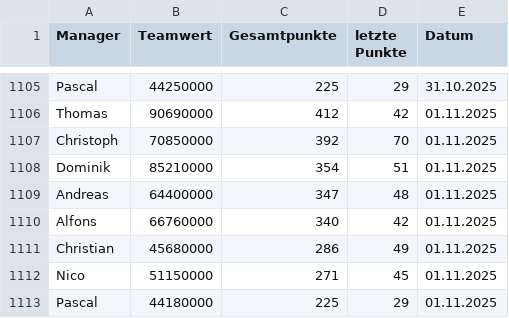
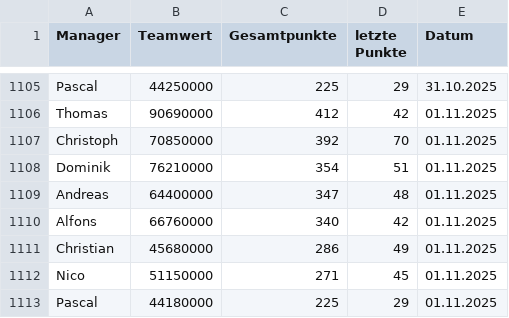
Before and after one commit to ternes90/comunio, a CSV file: data/STANDINGS.csv, drawn as a sheet; only a part is shown, gaps mark what is left out.

```diff
--- a/data/STANDINGS.csv
+++ b/data/STANDINGS.csv
@@ -1107,3 +1107,3 @@ Thomas;90690000;412;42;01.11.2025
 Christoph;70850000;392;70;01.11.2025
-Dominik;85210000;354;51;01.11.2025
+Dominik;76210000;354;51;01.11.2025
 Andreas;64400000;347;48;01.11.2025
```
Also changed, not shown: data/COMP_TM_RESTZEIT.csv, data/LI_player_profiles.csv, 4 other files.
